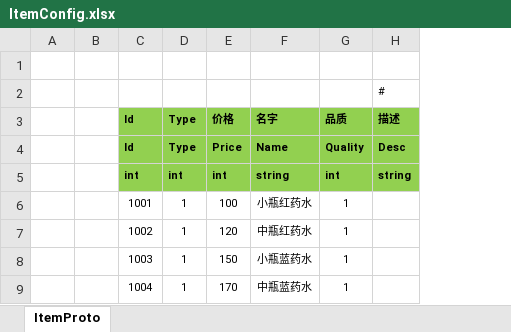
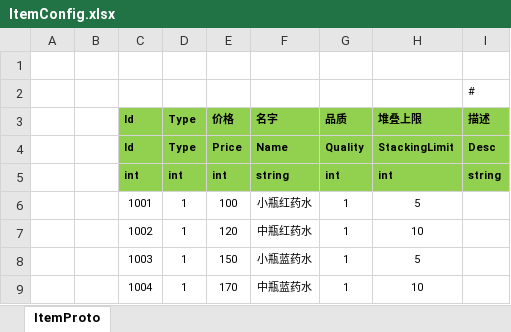
Before and after one commit to classdraw/ETMMO, an Excel workbook: ET-release8.1/Unity/Assets/Config/Excel/ItemConfig.xlsx, sheet ItemProto, drawn as a sheet; values as stored, in another font and other column widths than the file's, no borders; the diff names each change by its address in the sheet, - before the commit and + after, or states it on an @@ line.

```diff
--- a/ET-release8.1/Unity/Assets/Config/Excel/ItemConfig.xlsx (sheet ItemProto)
+++ b/ET-release8.1/Unity/Assets/Config/Excel/ItemConfig.xlsx (sheet ItemProto)
+column H, rows 3-9: 堆叠上限 | StackingLimit | int | 5 | 10 | 5 | 10
```
Also changed, not shown: 15 other files.
